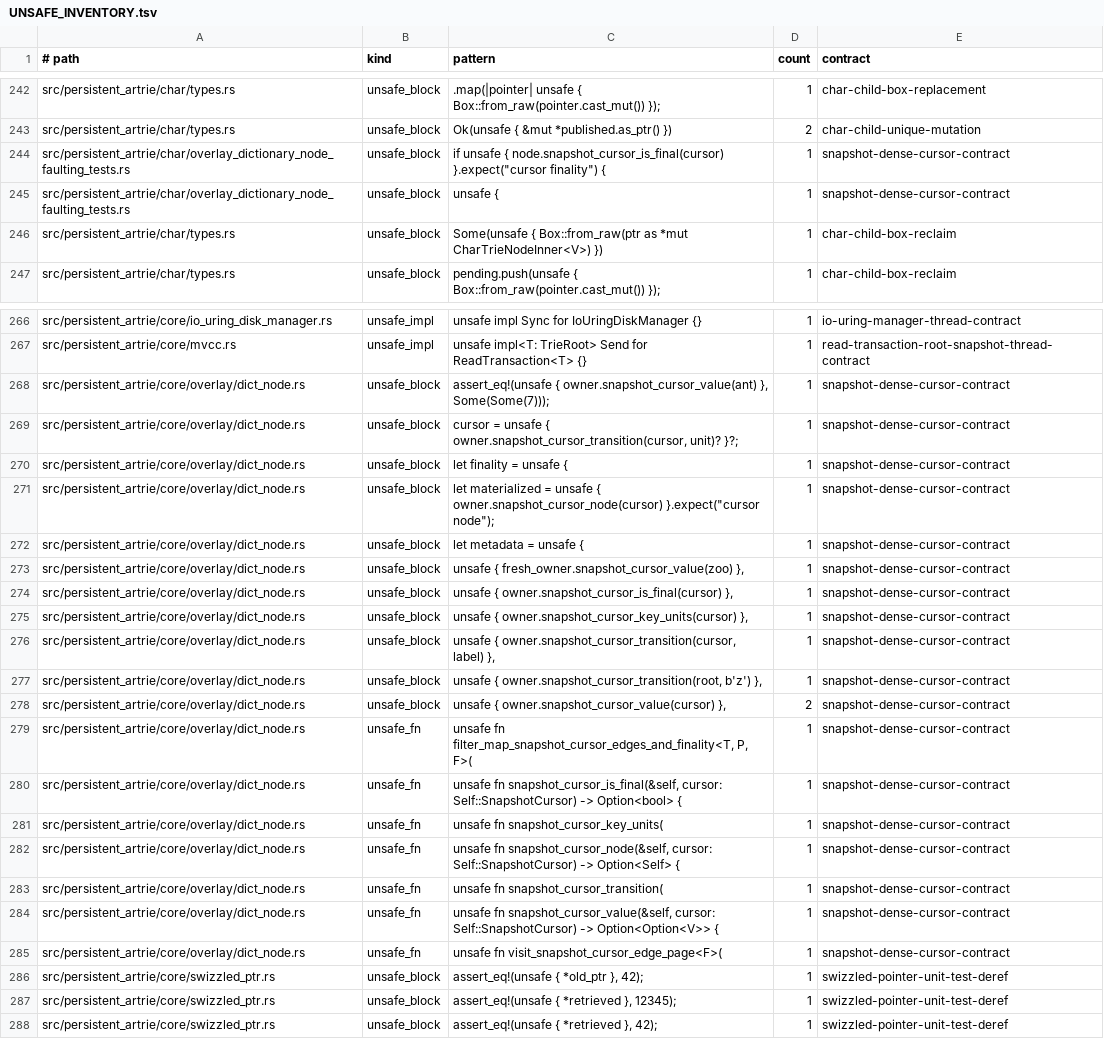
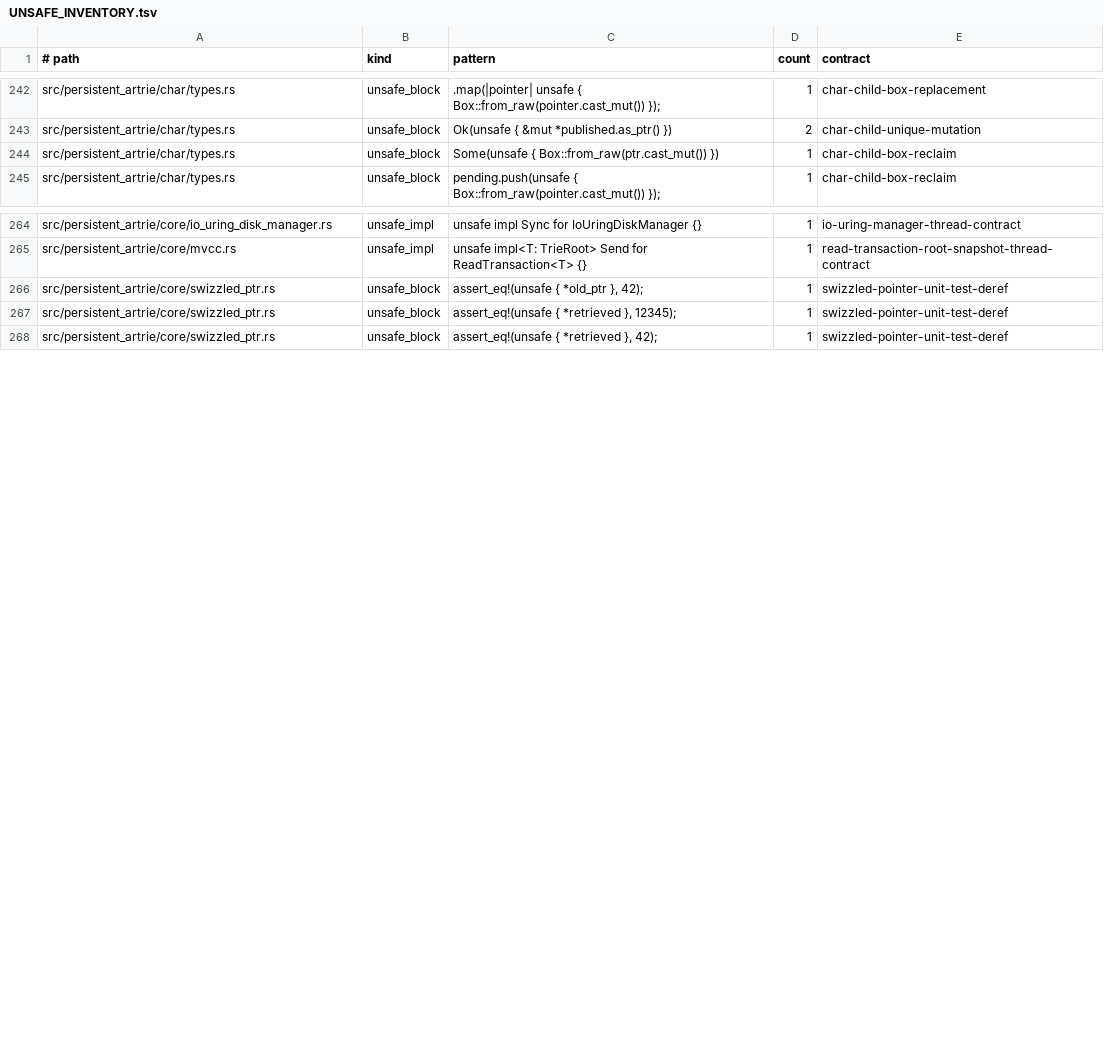
Before and after one commit to vinary-tree/libdictenstein, a TSV file: formal-verification/UNSAFE_INVENTORY.tsv, drawn as a sheet; only a part is shown, gaps mark what is left out; the diff covers the shown part only.

Commit message:
fix: close stack-safe persistent dictionary refactor

```diff
--- a/formal-verification/UNSAFE_INVENTORY.tsv
+++ b/formal-verification/UNSAFE_INVENTORY.tsv
@@ -243,5 +243,3 @@ src/persistent_artrie/char/types.rs	unsafe_block	.map(|pointer| unsafe { Box::fr
 src/persistent_artrie/char/types.rs	unsafe_block	Ok(unsafe { &mut *published.as_ptr() })	2	char-child-unique-mutation
-src/persistent_artrie/char/overlay_dictionary_node_faulting_tests.rs	unsafe_block	if unsafe { node.snapshot_cursor_is_final(cursor) }.expect("cursor finality") {	1	snapshot-dense-cursor-contract
-src/persistent_artrie/char/overlay_dictionary_node_faulting_tests.rs	unsafe_block	unsafe {	1	snapshot-dense-cursor-contract
-src/persistent_artrie/char/types.rs	unsafe_block	Some(unsafe { Box::from_raw(ptr as *mut CharTrieNodeInner<V>) })	1	char-child-box-reclaim
+src/persistent_artrie/char/types.rs	unsafe_block	Some(unsafe { Box::from_raw(ptr.cast_mut()) })	1	char-child-box-reclaim
 src/persistent_artrie/char/types.rs	unsafe_block	pending.push(unsafe { Box::from_raw(pointer.cast_mut()) });	1	char-child-box-reclaim
@@ -267,20 +265,2 @@ src/persistent_artrie/core/io_uring_disk_manager.rs	unsafe_impl	unsafe impl Sync
 src/persistent_artrie/core/mvcc.rs	unsafe_impl	unsafe impl<T: TrieRoot> Send for ReadTransaction<T> {}	1	read-transaction-root-snapshot-thread-contract
-src/persistent_artrie/core/overlay/dict_node.rs	unsafe_block	assert_eq!(unsafe { owner.snapshot_cursor_value(ant) }, Some(Some(7)));	1	snapshot-dense-cursor-contract
-src/persistent_artrie/core/overlay/dict_node.rs	unsafe_block	cursor = unsafe { owner.snapshot_cursor_transition(cursor, unit)? }?;	1	snapshot-dense-cursor-contract
-src/persistent_artrie/core/overlay/dict_node.rs	unsafe_block	let finality = unsafe {	1	snapshot-dense-cursor-contract
-src/persistent_artrie/core/overlay/dict_node.rs	unsafe_block	let materialized = unsafe { owner.snapshot_cursor_node(cursor) }.expect("cursor node");	1	snapshot-dense-cursor-contract
-src/persistent_artrie/core/overlay/dict_node.rs	unsafe_block	let metadata = unsafe {	1	snapshot-dense-cursor-contract
-src/persistent_artrie/core/overlay/dict_node.rs	unsafe_block	unsafe { fresh_owner.snapshot_cursor_value(zoo) },	1	snapshot-dense-cursor-contract
-src/persistent_artrie/core/overlay/dict_node.rs	unsafe_block	unsafe { owner.snapshot_cursor_is_final(cursor) },	1	snapshot-dense-cursor-contract
-src/persistent_artrie/core/overlay/dict_node.rs	unsafe_block	unsafe { owner.snapshot_cursor_key_units(cursor) },	1	snapshot-dense-cursor-contract
-src/persistent_artrie/core/overlay/dict_node.rs	unsafe_block	unsafe { owner.snapshot_cursor_transition(cursor, label) },	1	snapshot-dense-cursor-contract
-src/persistent_artrie/core/overlay/dict_node.rs	unsafe_block	unsafe { owner.snapshot_cursor_transition(root, b'z') },	1	snapshot-dense-cursor-contract
-src/persistent_artrie/core/overlay/dict_node.rs	unsafe_block	unsafe { owner.snapshot_cursor_value(cursor) },	2	snapshot-dense-cursor-contract
-src/persistent_artrie/core/overlay/dict_node.rs	unsafe_fn	unsafe fn filter_map_snapshot_cursor_edges_and_finality<T, P, F>(	1	snapshot-dense-cursor-contract
-src/persistent_artrie/core/overlay/dict_node.rs	unsafe_fn	unsafe fn snapshot_cursor_is_final(&self, cursor: Self::SnapshotCursor) -> Option<bool> {	1	snapshot-dense-cursor-contract
-src/persistent_artrie/core/overlay/dict_node.rs	unsafe_fn	unsafe fn snapshot_cursor_key_units(	1	snapshot-dense-cursor-contract
-src/persistent_artrie/core/overlay/dict_node.rs	unsafe_fn	unsafe fn snapshot_cursor_node(&self, cursor: Self::SnapshotCursor) -> Option<Self> {	1	snapshot-dense-cursor-contract
-src/persistent_artrie/core/overlay/dict_node.rs	unsafe_fn	unsafe fn snapshot_cursor_transition(	1	snapshot-dense-cursor-contract
-src/persistent_artrie/core/overlay/dict_node.rs	unsafe_fn	unsafe fn snapshot_cursor_value(&self, cursor: Self::SnapshotCursor) -> Option<Option<V>> {	1	snapshot-dense-cursor-contract
-src/persistent_artrie/core/overlay/dict_node.rs	unsafe_fn	unsafe fn visit_snapshot_cursor_edge_page<F>(	1	snapshot-dense-cursor-contract
 src/persistent_artrie/core/swizzled_ptr.rs	unsafe_block	assert_eq!(unsafe { *old_ptr }, 42);	1	swizzled-pointer-unit-test-deref
```
Also changed, not shown: 1 edited cell elsewhere in this file, formal-verification/UNSAFE_CONTRACTS.tsv, 18 other files.
